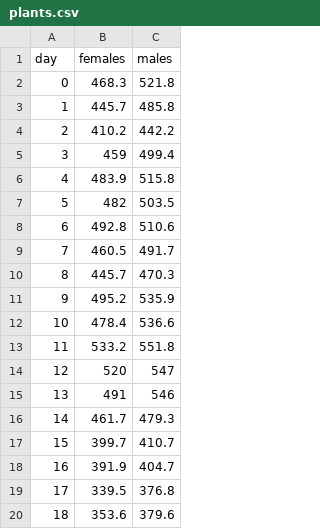
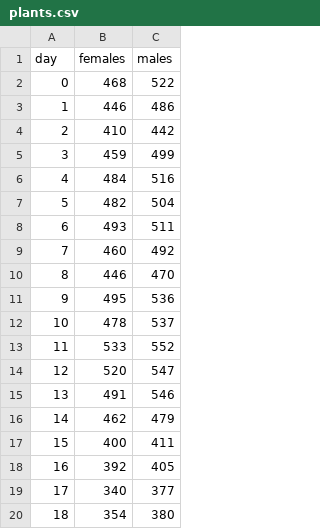
Before and after one commit to jenna-tb-ekwealor/BIOL710, a CSV file: inst/tutorials/PreLab_Week1/plants.csv, drawn as a sheet; only a part is shown; the diff covers the shown part only.

Commit message:
Update plants.csv

```diff
--- a/inst/tutorials/PreLab_Week1/plants.csv
+++ b/inst/tutorials/PreLab_Week1/plants.csv
@@ -1,20 +1,20 @@
 "day","females","males"
-0,468.3,521.8
-1,445.7,485.8
-2,410.2,442.2
-3,459,499.4
-4,483.9,515.8
-5,482,503.5
-6,492.8,510.6
-7,460.5,491.7
-8,445.7,470.3
-9,495.2,535.9
-10,478.4,536.6
-11,533.2,551.8
+0,468,522
+1,446,486
+2,410,442
+3,459,499
+4,484,516
+5,482,504
+6,493,511
+7,460,492
+8,446,470
+9,495,536
+10,478,537
+11,533,552
 12,520,547
 13,491,546
-14,461.7,479.3
-15,399.7,410.7
-16,391.9,404.7
-17,339.5,376.8
-18,353.6,379.6
+14,462,479
+15,400,411
+16,392,405
+17,340,377
+18,354,380
```
Also changed, not shown: 118 edited cells elsewhere in this file.
